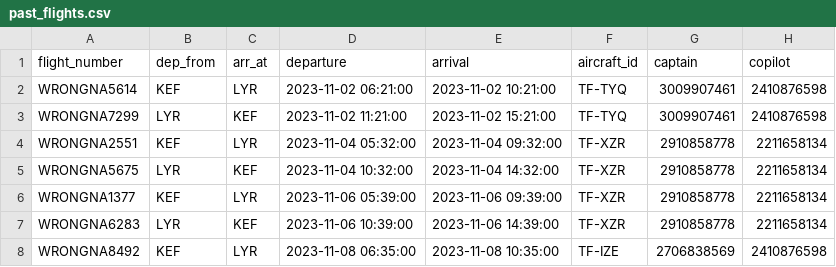
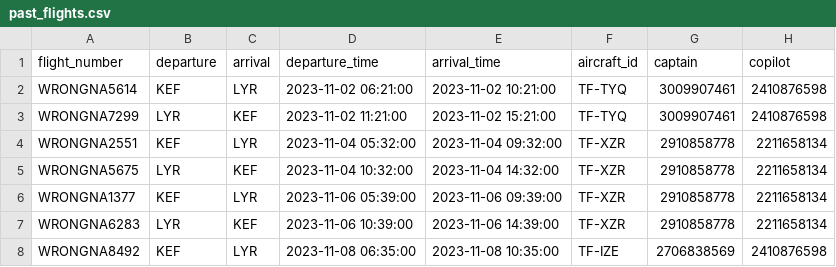
Before and after one commit to boggiben/NaN-Air, a CSV file: files/past_flights.csv, drawn as a sheet; only a part is shown; the diff names each change by its address in the sheet, - before the commit and + after, or states it on an @@ line.

Commit message:
sjá allar vinnuferðir virkar, ekki viss um hvort "past_flights" eigi að vera voyages

```diff
--- a/files/past_flights.csv
+++ b/files/past_flights.csv
-B1: dep_from
+B1: departure
-C1: arr_at
+C1: arrival
-D1: departure
+D1: departure_time
-E1: arrival
+E1: arrival_time
```
